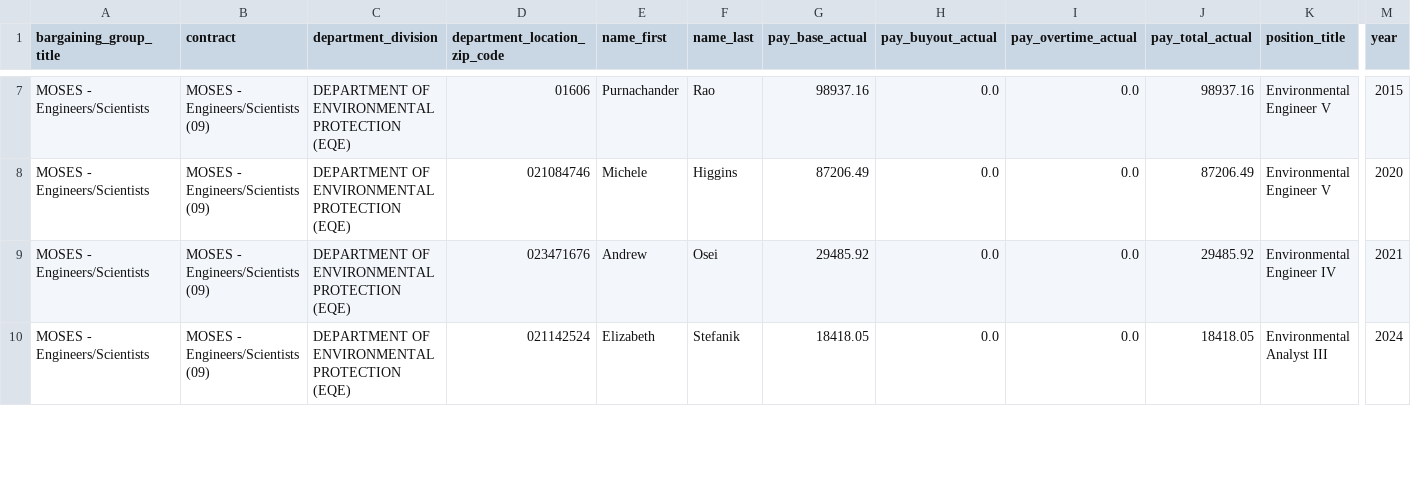
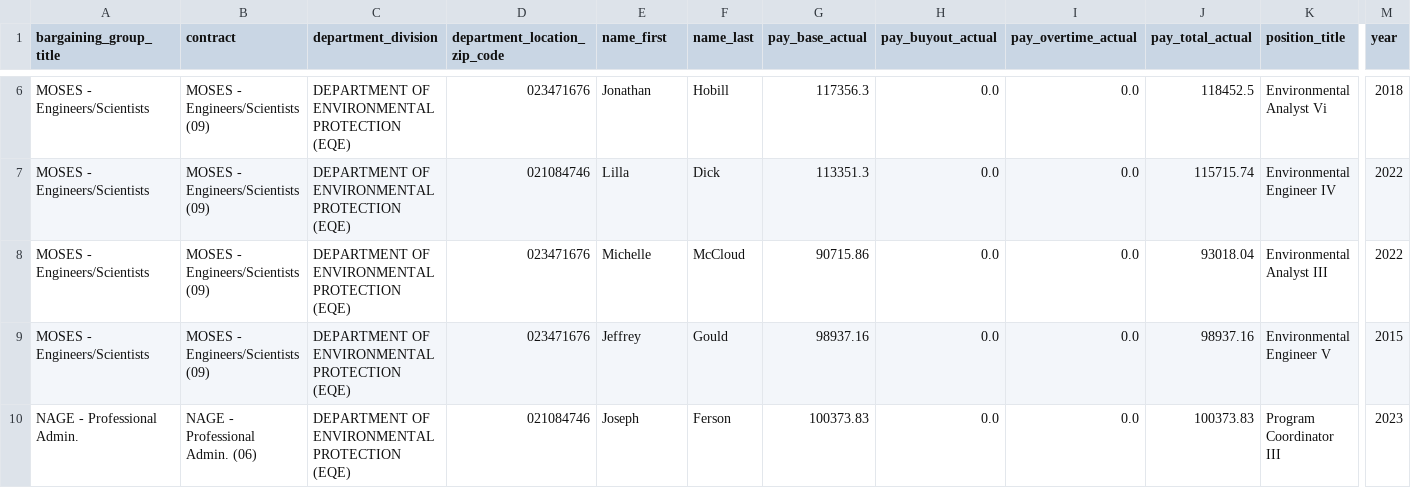
Before and after one commit to nesanders/MAenvironmentaldata, a CSV file: docs/data/MADEP_staff_SODA_sample.csv, drawn as a sheet; only a part is shown, gaps mark what is left out; addresses are those after the commit; rows hold the shown columns only; the diff covers the shown part only; the diff names each change by its address in the sheet, - before the commit and + after, or states it on an @@ line.

```diff
--- a/docs/data/MADEP_staff_SODA_sample.csv
+++ b/docs/data/MADEP_staff_SODA_sample.csv
-D6 (department_location_zip_code): 01606
+D6 (department_location_zip_code): 023471676
-E6 (name_first): Purnachander
+E6 (name_first): Jonathan
-F6 (name_last): Rao
+F6 (name_last): Hobill
-G6 (pay_base_actual): 98937.16
+G6 (pay_base_actual): 117356.3
-J6 (pay_total_actual): 98937.16
+J6 (pay_total_actual): 118452.5
-K6 (position_title): Environmental Engineer V
+K6 (position_title): Environmental Analyst Vi
-M6 (year): 2015
+M6 (year): 2018
-E7 (name_first): Michele
+E7 (name_first): Lilla
-F7 (name_last): Higgins
+F7 (name_last): Dick
-G7 (pay_base_actual): 87206.49
+G7 (pay_base_actual): 113351.3
-J7 (pay_total_actual): 87206.49
+J7 (pay_total_actual): 115715.74
-K7 (position_title): Environmental Engineer V
+K7 (position_title): Environmental Engineer IV
-M7 (year): 2020
+M7 (year): 2022
-E8 (name_first): Andrew
+E8 (name_first): Michelle
-F8 (name_last): Osei
+F8 (name_last): McCloud
-G8 (pay_base_actual): 29485.92
+G8 (pay_base_actual): 90715.86
-J8 (pay_total_actual): 29485.92
+J8 (pay_total_actual): 93018.04
-K8 (position_title): Environmental Engineer IV
+K8 (position_title): Environmental Analyst III
-M8 (year): 2021
+M8 (year): 2022
-D9 (department_location_zip_code): 021142524
+D9 (department_location_zip_code): 023471676
-E9 (name_first): Elizabeth
+E9 (name_first): Jeffrey
-F9 (name_last): Stefanik
+F9 (name_last): Gould
-G9 (pay_base_actual): 18418.05
+G9 (pay_base_actual): 98937.16
-J9 (pay_total_actual): 18418.05
+J9 (pay_total_actual): 98937.16
-K9 (position_title): Environmental Analyst III
+K9 (position_title): Environmental Engineer V
-M9 (year): 2024
+M9 (year): 2015
+row 10: NAGE - Professional Admin. | NAGE - Professional Admin. (06) | DEPARTMENT OF ENVIRONMENTAL PROTECTION (EQE) | 021084746 | Joseph | Ferson | 100373.83 | 0.0 | 0.0 | 100373.83 | Program Coordinator III | 2023
```
Also changed, not shown: 1 removed row and 34 edited cells elsewhere in this file, docs/data/EEADP_drinkingWater_annual_sample.csv, docs/data/EEADP_permit_sample.csv, 19 other files.
